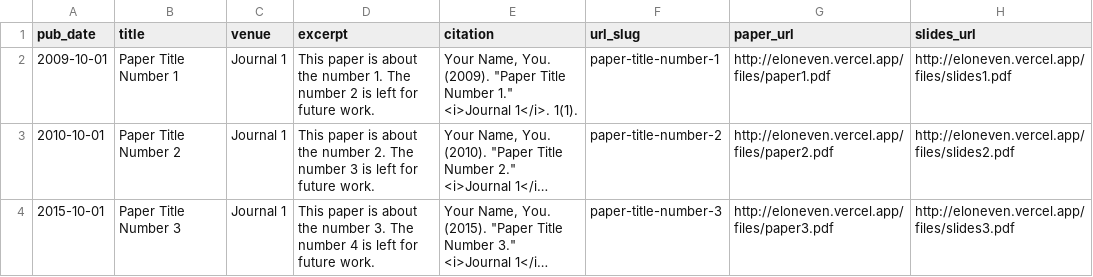
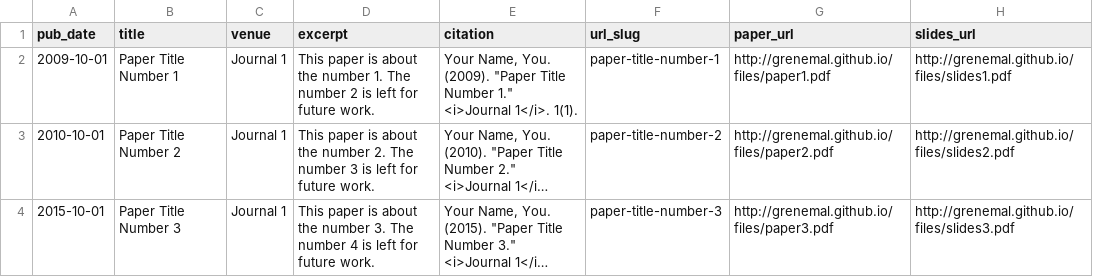
Before and after one commit to Wanjun-Gong/Eloneven.github.io, a TSV file: markdown_generator/publications.tsv, drawn as a sheet; long unchanged cells end in …; the diff names each change by its address in the sheet, - before the commit and + after, or states it on an @@ line.

```diff
--- a/markdown_generator/publications.tsv
+++ b/markdown_generator/publications.tsv
-G2 (paper_url): http://eloneven.vercel.app/files/paper1.pdf
+G2 (paper_url): http://grenemal.github.io/files/paper1.pdf
-H2 (slides_url): http://eloneven.vercel.app/files/slides1.pdf
+H2 (slides_url): http://grenemal.github.io/files/slides1.pdf
-G3 (paper_url): http://eloneven.vercel.app/files/paper2.pdf
+G3 (paper_url): http://grenemal.github.io/files/paper2.pdf
-H3 (slides_url): http://eloneven.vercel.app/files/slides2.pdf
+H3 (slides_url): http://grenemal.github.io/files/slides2.pdf
-G4 (paper_url): http://eloneven.vercel.app/files/paper3.pdf
+G4 (paper_url): http://grenemal.github.io/files/paper3.pdf
-H4 (slides_url): http://eloneven.vercel.app/files/slides3.pdf
+H4 (slides_url): http://grenemal.github.io/files/slides3.pdf
```
Also changed, not shown: 22 other files.
